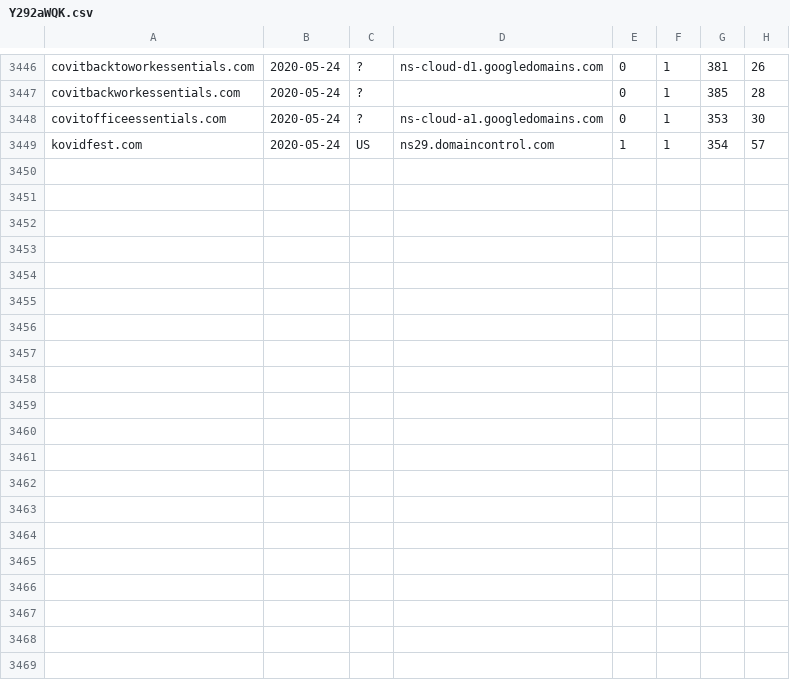
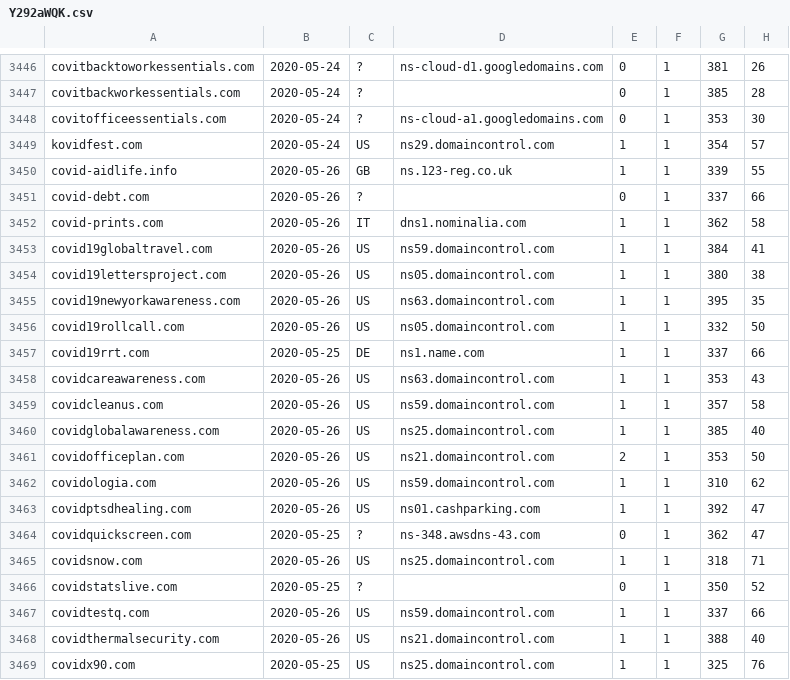
Before and after one commit to gmckerrell/hack-a-thon-2020, a CSV file: results/Y292aWQK.csv, drawn as a sheet; only a part is shown, gaps mark what is left out; the diff names each change by its address in the sheet, - before the commit and + after, or states it on an @@ line.

Commit message:
Analyzed DNS data

```diff
--- a/results/Y292aWQK.csv
+++ b/results/Y292aWQK.csv
+row 3450: covid-aidlife.info | 2020-05-26 | GB | ns.123-reg.co.uk | 1 | 1 | 339 | 55
+row 3451: covid-debt.com | 2020-05-26 | ? |  | 0 | 1 | 337 | 66
+row 3452: covid-prints.com | 2020-05-26 | IT | dns1.nominalia.com | 1 | 1 | 362 | 58
+row 3453: covid19globaltravel.com | 2020-05-26 | US | ns59.domaincontrol.com | 1 | 1 | 384 | 41
+row 3454: covid19lettersproject.com | 2020-05-26 | US | ns05.domaincontrol.com | 1 | 1 | 380 | 38
+row 3455: covid19newyorkawareness.com | 2020-05-26 | US | ns63.domaincontrol.com | 1 | 1 | 395 | 35
+row 3456: covid19rollcall.com | 2020-05-26 | US | ns05.domaincontrol.com | 1 | 1 | 332 | 50
+row 3457: covid19rrt.com | 2020-05-25 | DE | ns1.name.com | 1 | 1 | 337 | 66
+row 3458: covidcareawareness.com | 2020-05-26 | US | ns63.domaincontrol.com | 1 | 1 | 353 | 43
+row 3459: covidcleanus.com | 2020-05-26 | US | ns59.domaincontrol.com | 1 | 1 | 357 | 58
+row 3460: covidglobalawareness.com | 2020-05-26 | US | ns25.domaincontrol.com | 1 | 1 | 385 | 40
+row 3461: covidofficeplan.com | 2020-05-26 | US | ns21.domaincontrol.com | 2 | 1 | 353 | 50
+row 3462: covidologia.com | 2020-05-26 | US | ns59.domaincontrol.com | 1 | 1 | 310 | 62
+row 3463: covidptsdhealing.com | 2020-05-26 | US | ns01.cashparking.com | 1 | 1 | 392 | 47
+row 3464: covidquickscreen.com | 2020-05-25 | ? | ns-348.awsdns-43.com | 0 | 1 | 362 | 47
+row 3465: covidsnow.com | 2020-05-26 | US | ns25.domaincontrol.com | 1 | 1 | 318 | 71
+row 3466: covidstatslive.com | 2020-05-25 | ? |  | 0 | 1 | 350 | 52
+row 3467: covidtestq.com | 2020-05-26 | US | ns59.domaincontrol.com | 1 | 1 | 337 | 66
+row 3468: covidthermalsecurity.com | 2020-05-26 | US | ns21.domaincontrol.com | 1 | 1 | 388 | 40
+row 3469: covidx90.com | 2020-05-25 | US | ns25.domaincontrol.com | 1 | 1 | 325 | 76
```
Also changed, not shown: results/YmFuYW5hCg==.csv, results/bWNhZmVlCg==.csv, 3 other files.
